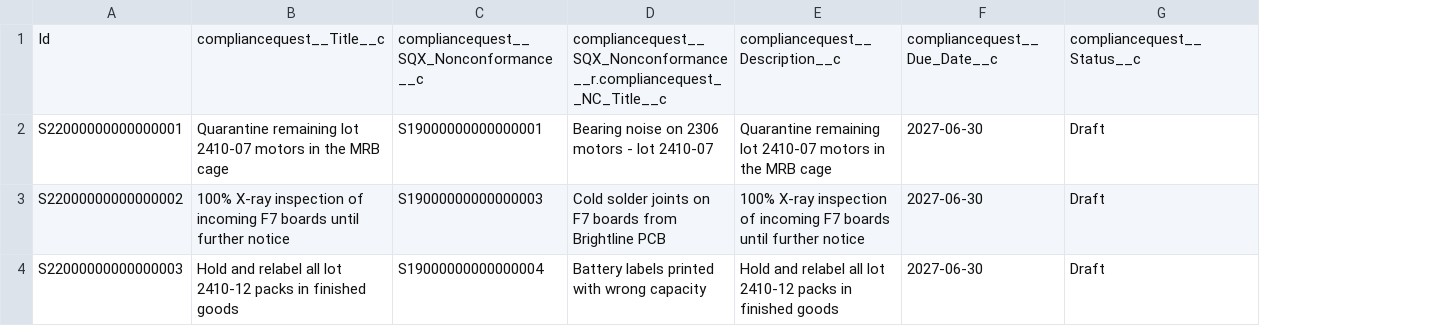
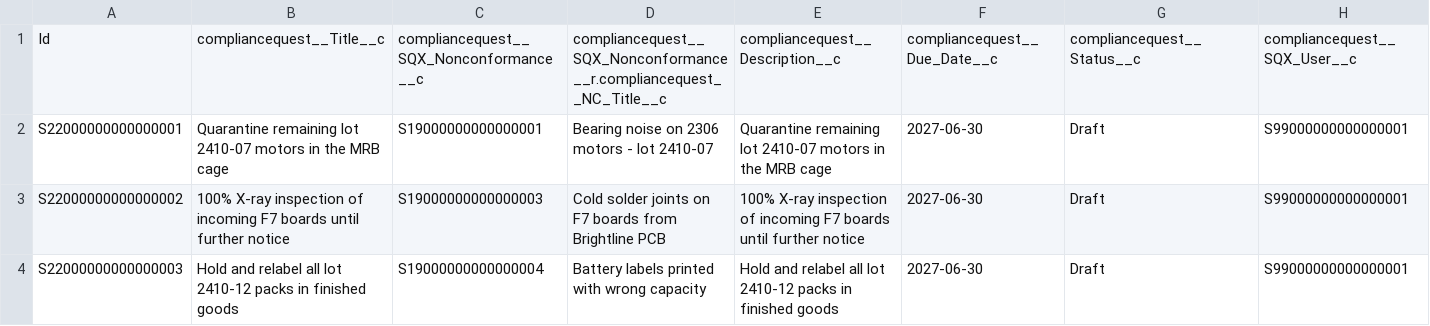
Before and after one commit to lsanatore77/atlas-seed, a CSV file: data/compliancequest__SQX_Containment__c.csv, drawn as a sheet; the diff names each change by its address in the sheet, - before the commit and + after, or states it on an @@ line.

```diff
--- a/data/compliancequest__SQX_Containment__c.csv
+++ b/data/compliancequest__SQX_Containment__c.csv
+column H, rows 1-4: compliancequest__SQX_User__c | S99000000000000001 | S99000000000000001 | S99000000000000001
```
Also changed, not shown: data/Account.csv, data/RecordType.csv, 6 other files.
